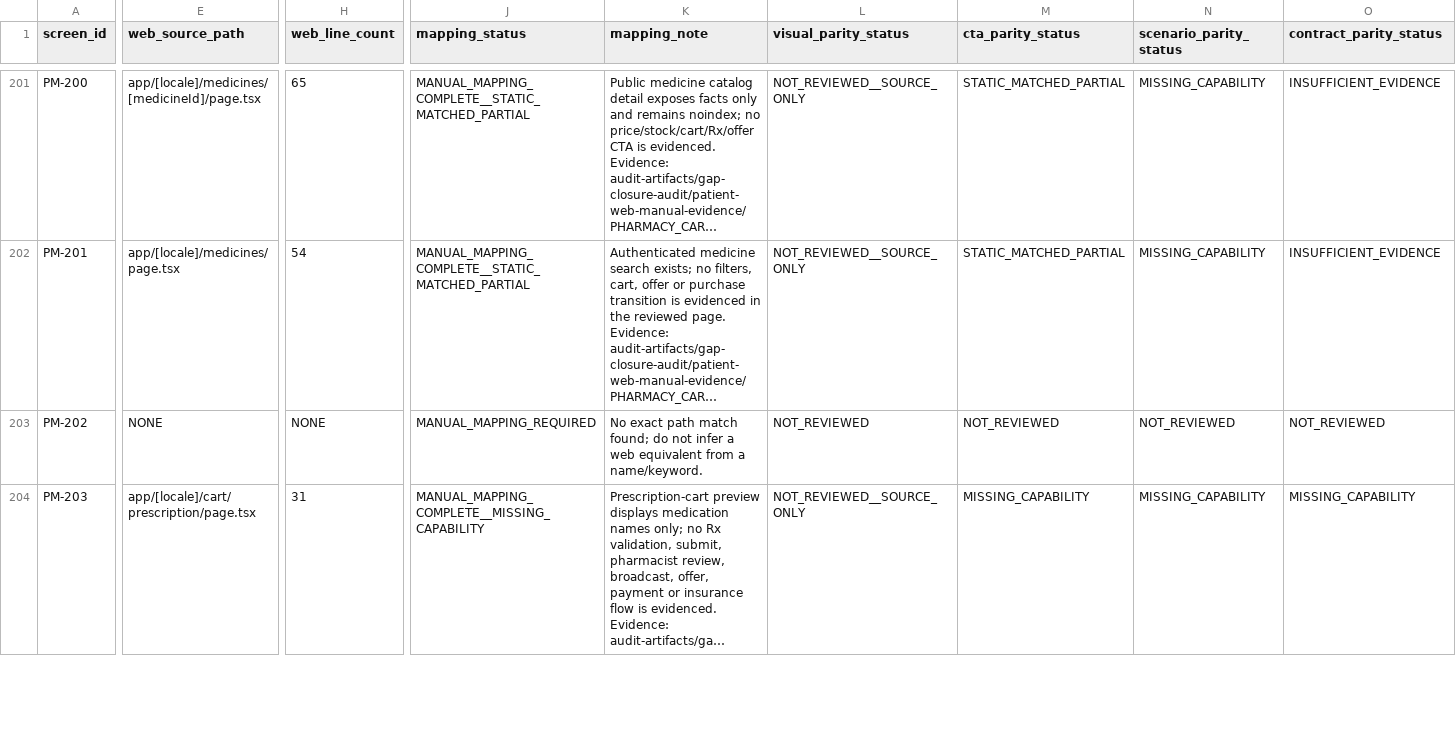
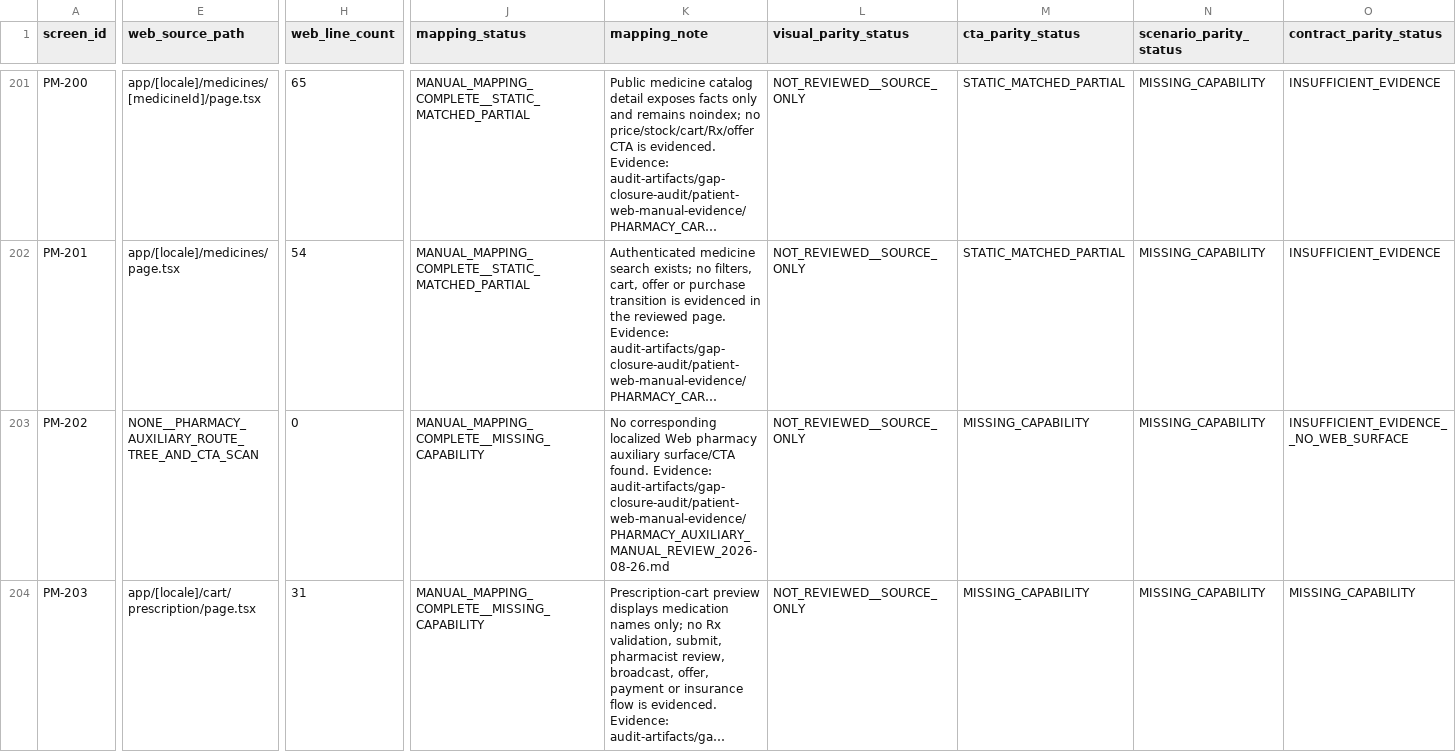
Before and after one commit to obaid08642-ops/new, a TSV file: audit-artifacts/gap-closure-audit/PATIENT_WEB_TO_MOBILE_PARITY_REGISTER_2026-08-26.tsv, drawn as a sheet; only a part is shown, gaps mark what is left out; long unchanged cells end in …; the diff covers the shown part only; the diff names each change by its address in the sheet, - before the commit and + after, or states it on an @@ line.

Commit message:
audit: review web pharmacy auxiliary surfaces

```diff
--- a/audit-artifacts/gap-closure-audit/PATIENT_WEB_TO_MOBILE_PARITY_REGISTER_2026-08-26.tsv
+++ b/audit-artifacts/gap-closure-audit/PATIENT_WEB_TO_MOBILE_PARITY_REGISTER_2026-08-26.tsv
-E203 (web_source_path): NONE
+E203 (web_source_path): NONE__PHARMACY_AUXILIARY_ROUTE_TREE_AND_CTA_SCAN
-H203 (web_line_count): NONE
+H203 (web_line_count): 0
-J203 (mapping_status): MANUAL_MAPPING_REQUIRED
+J203 (mapping_status): MANUAL_MAPPING_COMPLETE__MISSING_CAPABILITY
-K203 (mapping_note): No exact path match found; do not infer a web equivalent from a name/keyword.
+K203 (mapping_note): No corresponding localized Web pharmacy auxiliary surface/CTA found. Evidence: audit-artifacts/gap-closure-audit/patient-web-manual-evidence/PHARMACY_AUXILIARY_MANUAL_REVIEW_2026-08-26.md
-L203 (visual_parity_status): NOT_REVIEWED
+L203 (visual_parity_status): NOT_REVIEWED__SOURCE_ONLY
-M203 (cta_parity_status): NOT_REVIEWED
+M203 (cta_parity_status): MISSING_CAPABILITY
-N203 (scenario_parity_status): NOT_REVIEWED
+N203 (scenario_parity_status): MISSING_CAPABILITY
-O203 (contract_parity_status): NOT_REVIEWED
+O203 (contract_parity_status): INSUFFICIENT_EVIDENCE__NO_WEB_SURFACE
```
Also changed, not shown: 83 edited cells elsewhere in this file, 2 other files.
